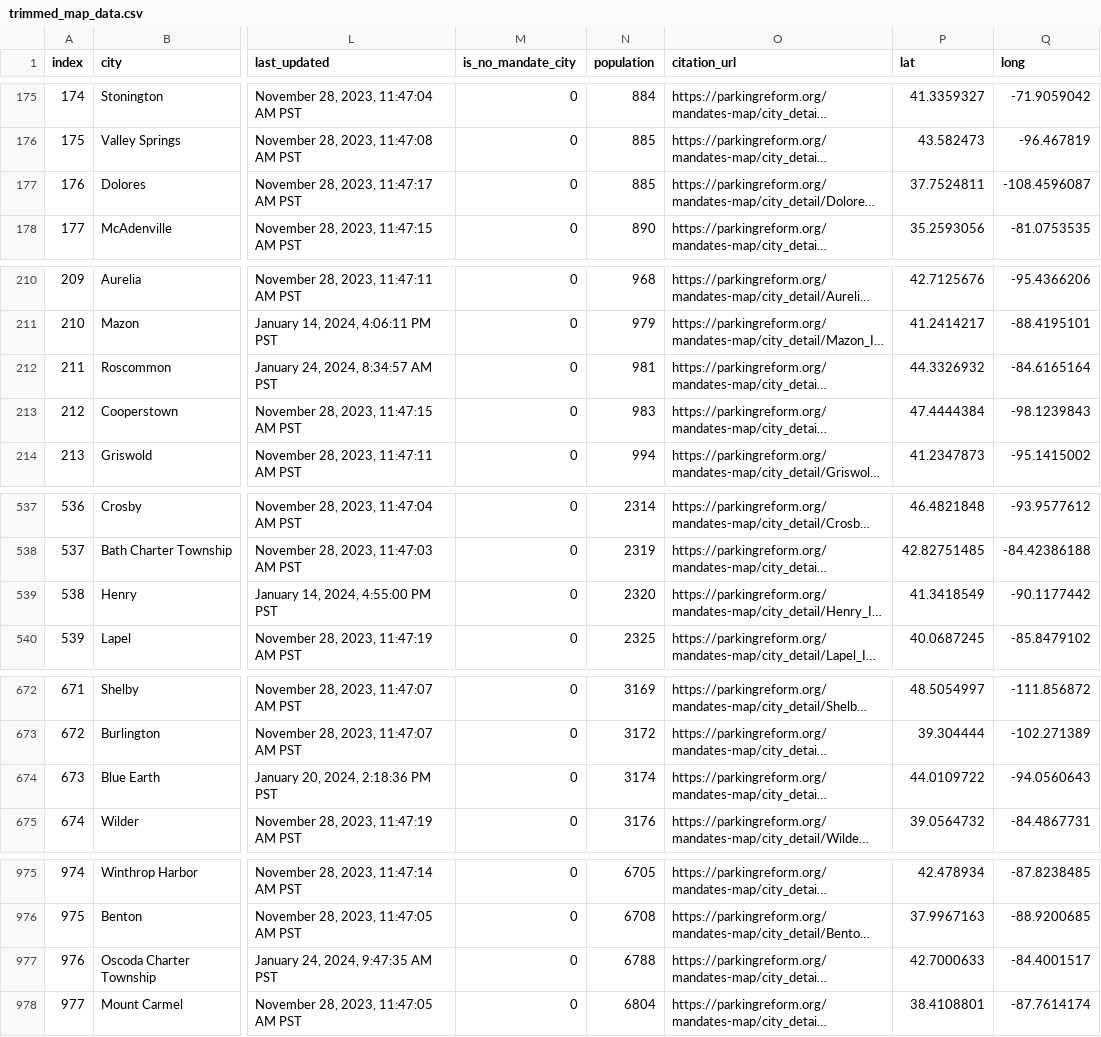
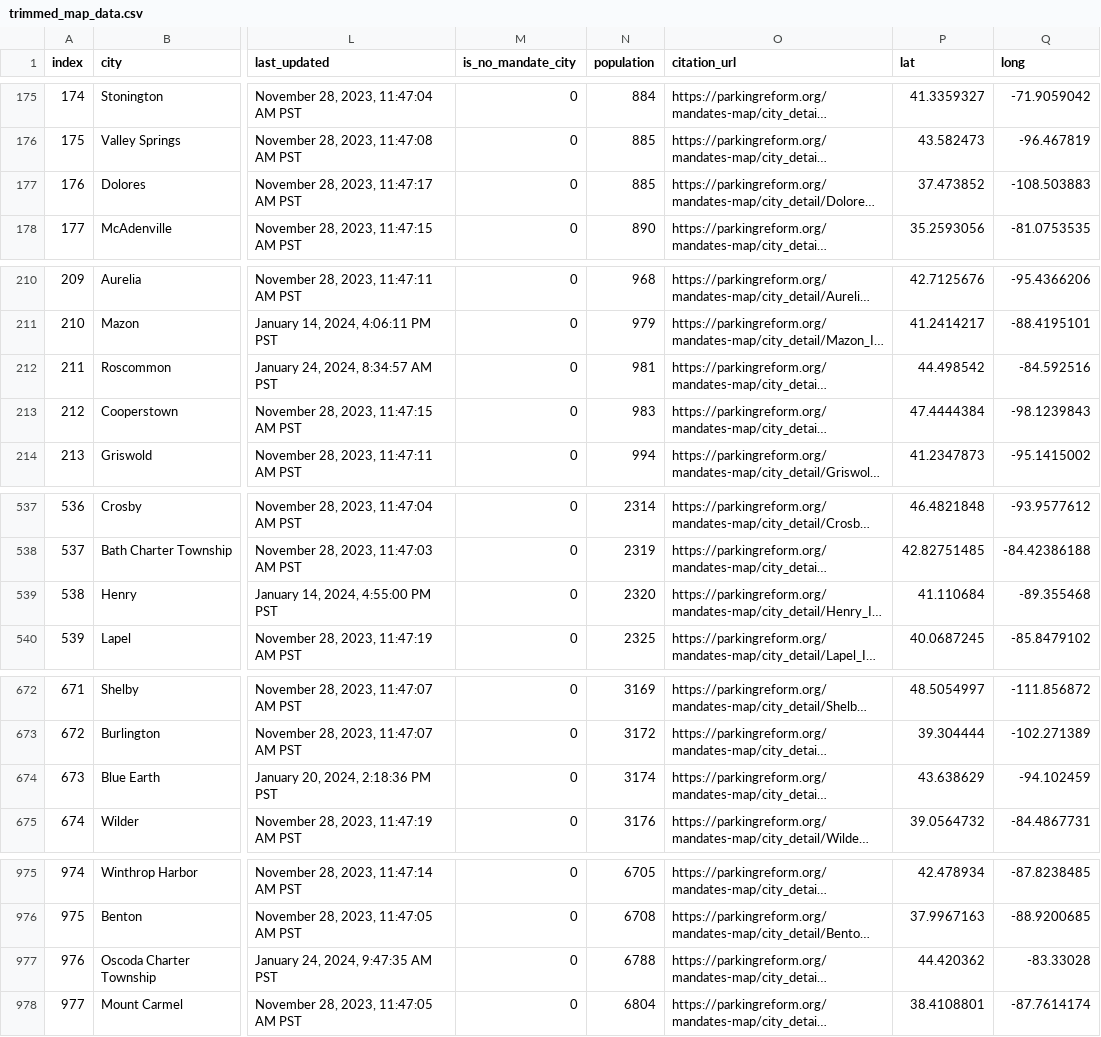
Before and after one commit to ParkingReformNetwork/reform-map, a CSV file: map/trimmed_map_data.csv, drawn as a sheet; only a part is shown, gaps mark what is left out; long unchanged cells end in …; the diff covers the shown part only; the diff names each change by its address in the sheet, - before the commit and + after, or states it on an @@ line.

```diff
--- a/map/trimmed_map_data.csv
+++ b/map/trimmed_map_data.csv
-P177 (lat): 37.7524811
+P177 (lat): 37.473852
-Q177 (long): -108.4596087
+Q177 (long): -108.503883
-P212 (lat): 44.3326932
+P212 (lat): 44.498542
-Q212 (long): -84.6165164
+Q212 (long): -84.592516
-P539 (lat): 41.3418549
+P539 (lat): 41.110684
-Q539 (long): -90.1177442
+Q539 (long): -89.355468
-P674 (lat): 44.0109722
+P674 (lat): 43.638629
-Q674 (long): -94.0560643
+Q674 (long): -94.102459
-P977 (lat): 42.7000633
+P977 (lat): 44.420362
-Q977 (long): -84.4001517
+Q977 (long): -83.33028
```
Also changed, not shown: 8 edited cells elsewhere in this file, 2 other files.
